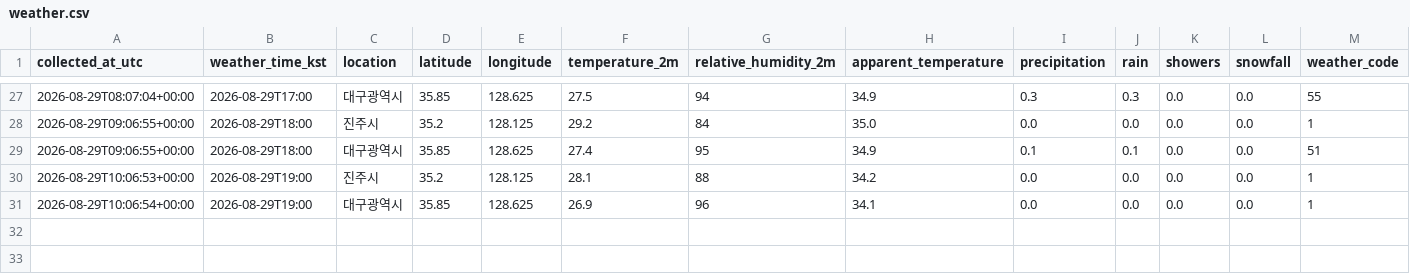
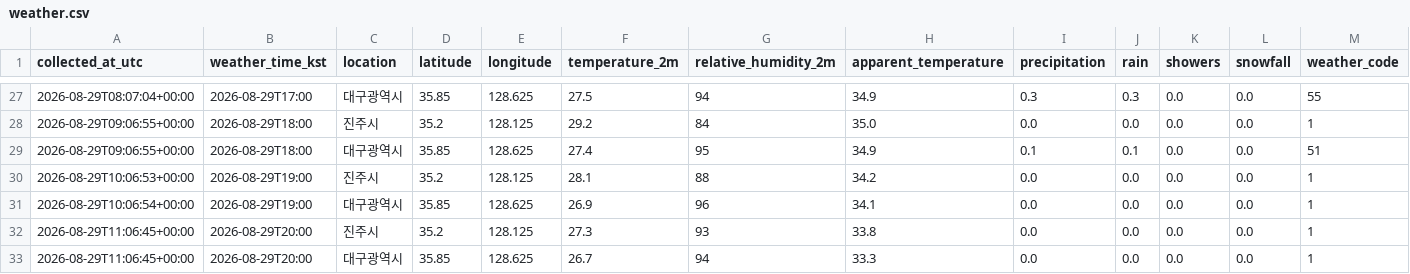
Before and after one commit to noname123454/jinju_daegu, a CSV file: data/weather.csv, drawn as a sheet; only a part is shown, gaps mark what is left out; rows hold the shown columns only; the diff names each change by its address in the sheet, - before the commit and + after, or states it on an @@ line.

```diff
--- a/data/weather.csv
+++ b/data/weather.csv
+row 32: 2026-08-29T11:06:45+00:00 | 2026-08-29T20:00 | 진주시 | 35.2 | 128.125 | 27.3 | 93 | 33.8 | 0.0 | 0.0 | 0.0 | 0.0 | 1
+row 33: 2026-08-29T11:06:45+00:00 | 2026-08-29T20:00 | 대구광역시 | 35.85 | 128.625 | 26.7 | 94 | 33.3 | 0.0 | 0.0 | 0.0 | 0.0 | 1
```
